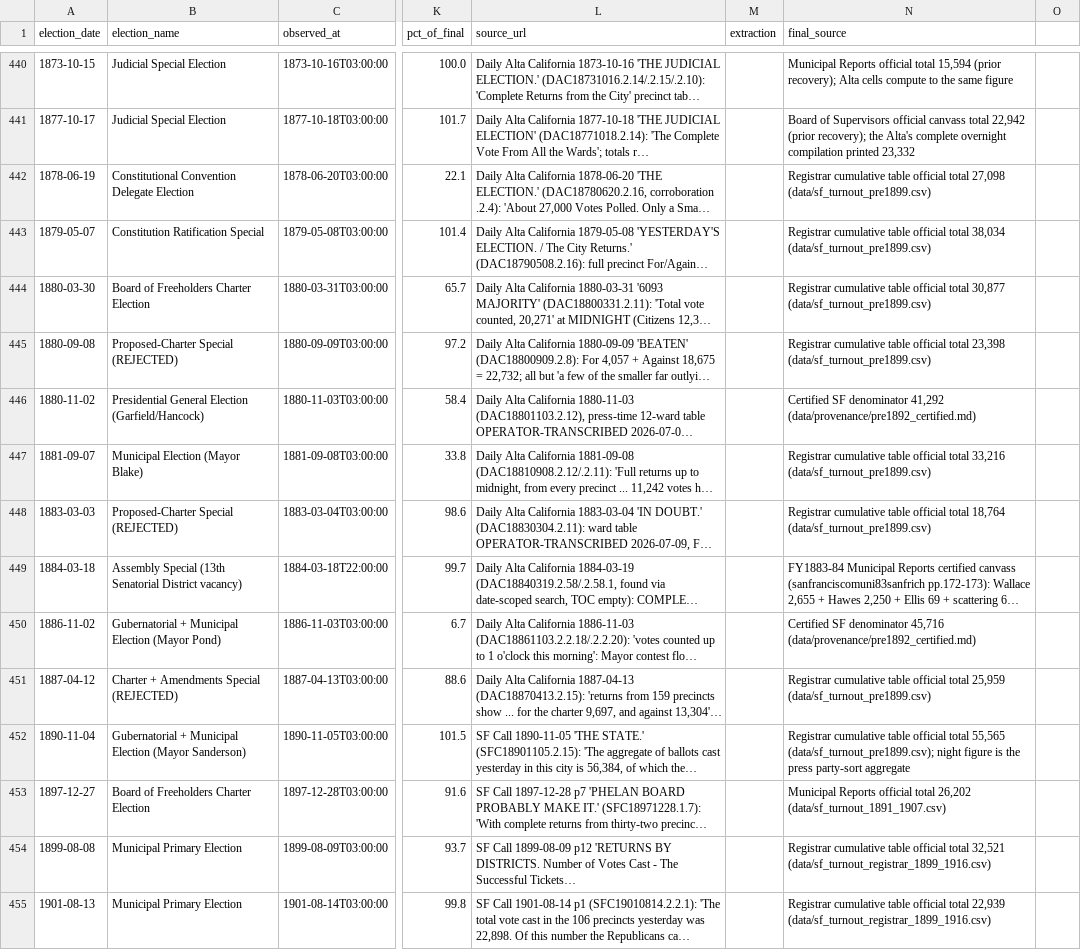
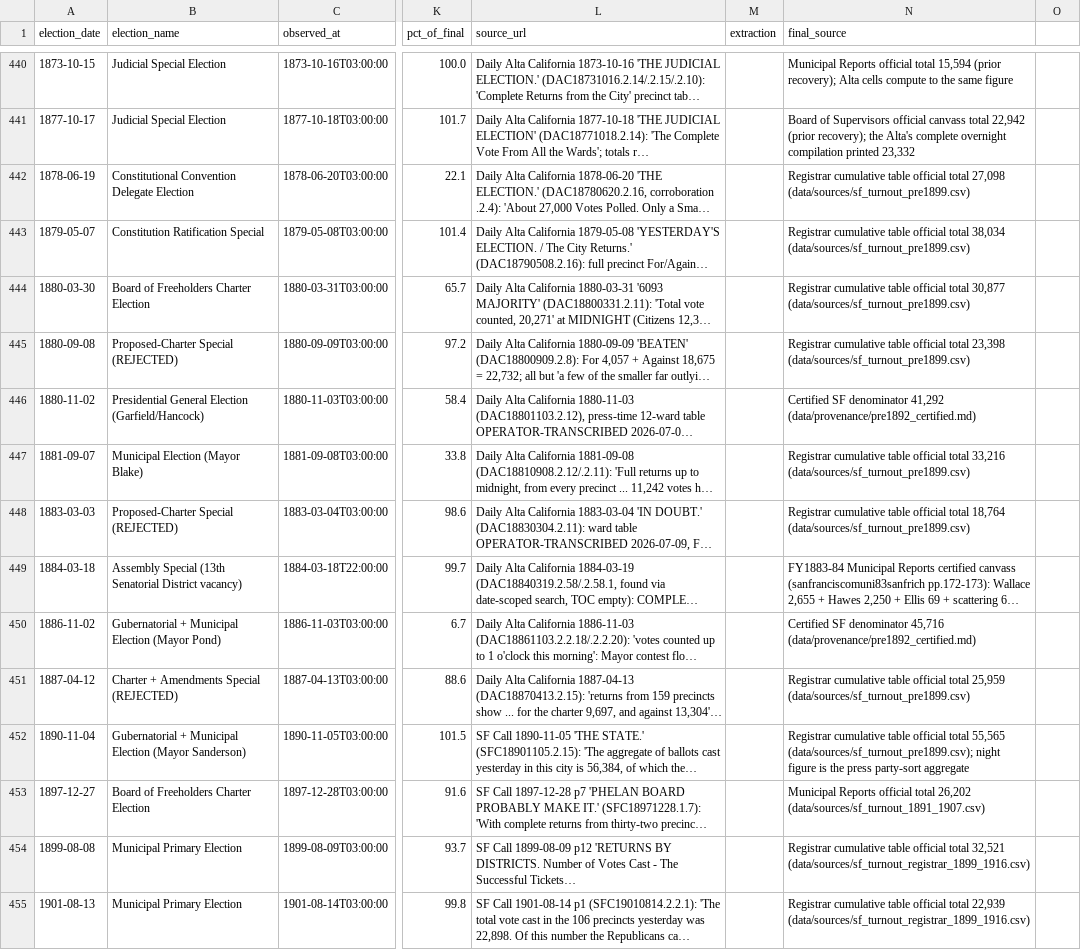
Before and after one commit to Grow-SF/sf-election-historical-counts, a CSV file: data/sf_archival_canvass_points.csv, drawn as a sheet; only a part is shown, gaps mark what is left out; long unchanged cells end in …; the diff covers the shown part only; the diff names each change by its address in the sheet, - before the commit and + after, or states it on an @@ line.

```diff
--- a/data/sf_archival_canvass_points.csv
+++ b/data/sf_archival_canvass_points.csv
-N442 (final_source): …total 27,098 (data/sf_turnout_pre1899.csv)
+N442 (final_source): …total 27,098 (data/sources/sf_turnout_pre1899.csv)
-N443 (final_source): …total 38,034 (data/sf_turnout_pre1899.csv)
+N443 (final_source): …total 38,034 (data/sources/sf_turnout_pre1899.csv)
-N444 (final_source): …total 30,877 (data/sf_turnout_pre1899.csv)
+N444 (final_source): …total 30,877 (data/sources/sf_turnout_pre1899.csv)
-N445 (final_source): …total 23,398 (data/sf_turnout_pre1899.csv)
+N445 (final_source): …total 23,398 (data/sources/sf_turnout_pre1899.csv)
-N447 (final_source): …total 33,216 (data/sf_turnout_pre1899.csv)
+N447 (final_source): …total 33,216 (data/sources/sf_turnout_pre1899.csv)
-N448 (final_source): …total 18,764 (data/sf_turnout_pre1899.csv)
+N448 (final_source): …total 18,764 (data/sources/sf_turnout_pre1899.csv)
-N451 (final_source): …total 25,959 (data/sf_turnout_pre1899.csv)
+N451 (final_source): …total 25,959 (data/sources/sf_turnout_pre1899.csv)
-N452 (final_source): …total 55,565 (data/sf_turnout_pre1899.csv); night figure…
+N452 (final_source): …total 55,565 (data/sources/sf_turnout_pre1899.csv); night figure…
-N453 (final_source): …total 26,202 (data/sf_turnout_1891_1907.csv)
+N453 (final_source): …total 26,202 (data/sources/sf_turnout_1891_1907.csv)
-N454 (final_source): …total 32,521 (data/sf_turnout_registrar_1899_1916.csv)
+N454 (final_source): …total 32,521 (data/sources/sf_turnout_registrar_1899_1916.csv)
-N455 (final_source): …total 22,939 (data/sf_turnout_registrar_1899_1916.csv)
+N455 (final_source): …total 22,939 (data/sources/sf_turnout_registrar_1899_1916.csv)
```
Also changed, not shown: 42 edited cells elsewhere in this file, data/sf_elections_consolidated.csv, 1 other file.
